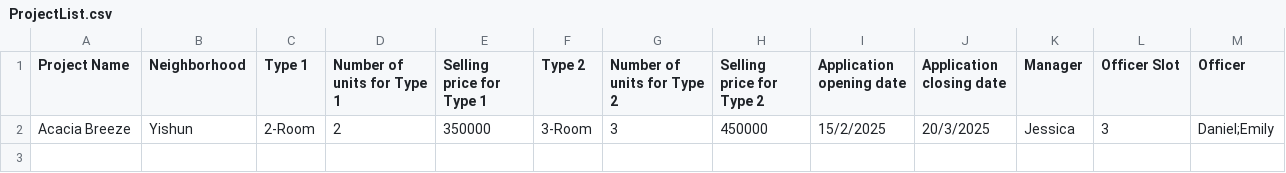
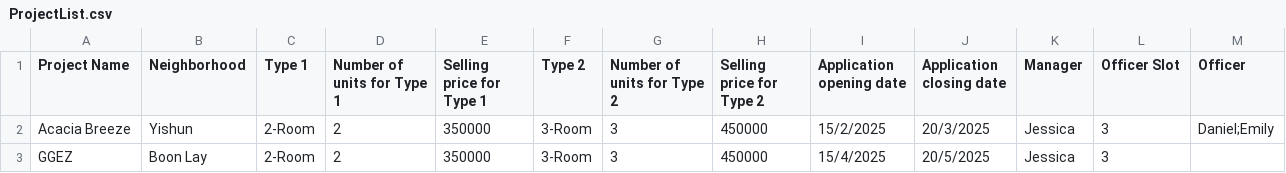
Before and after one commit to yixi123/SC2002-Project, a CSV file: code/database/ProjectList.csv, drawn as a sheet; the diff names each change by its address in the sheet, - before the commit and + after, or states it on an @@ line.

```diff
--- a/code/database/ProjectList.csv
+++ b/code/database/ProjectList.csv
+row 3: GGEZ | Boon Lay | 2-Room | 2 | 350000 | 3-Room | 3 | 450000 | 15/4/2025 | 20/5/2025 | Jessica | 3
```
Also changed, not shown: 18 other files.
